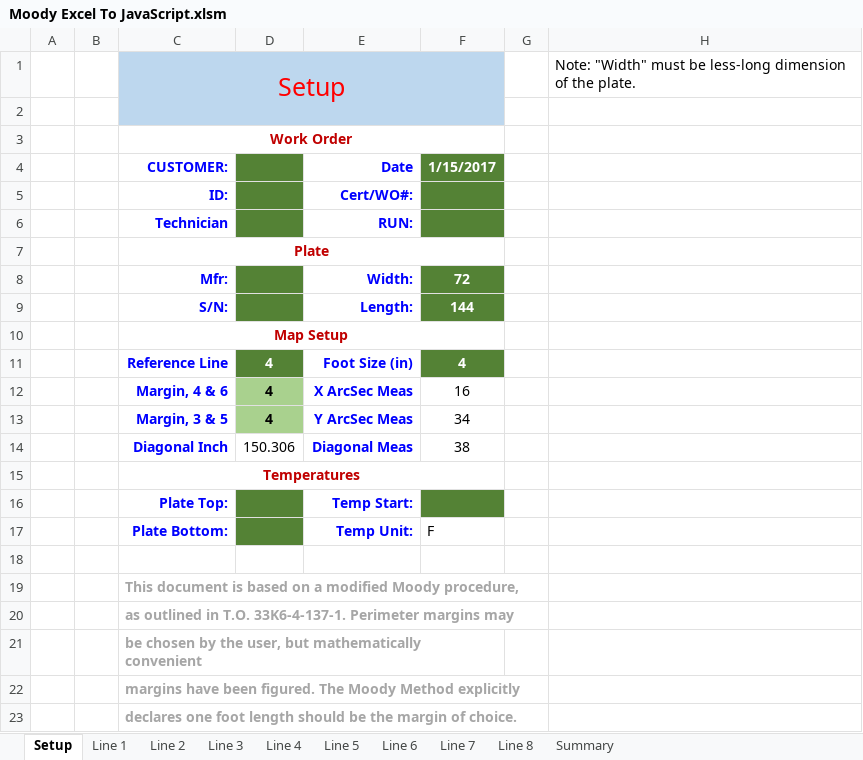
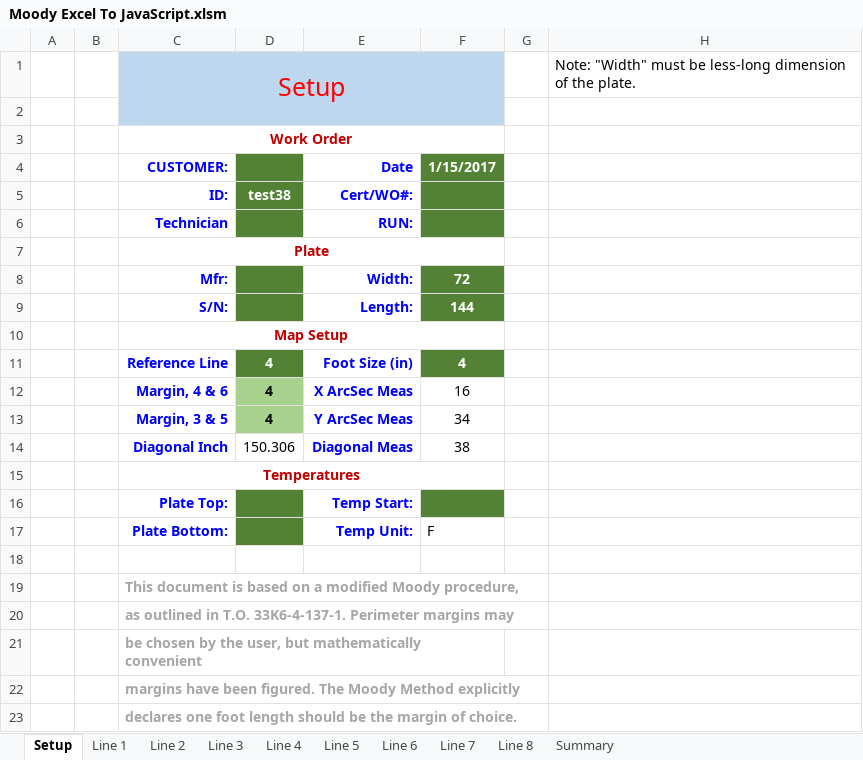
Before and after one commit to judooochp/Moody.xlsm, an Excel workbook: Moody Excel To JavaScript.xlsm, sheet Setup, drawn as a sheet; values as stored, in another font and other column widths than the file's, no borders; charts and pictures not drawn; the diff names each change by its address in the sheet, - before the commit and + after, or states it on an @@ line.

Commit message:
Add files via upload

```diff
--- a/Moody Excel To JavaScript.xlsm (sheet Setup)
+++ b/Moody Excel To JavaScript.xlsm (sheet Setup)
-D5: (empty)
+D5: test38
```
